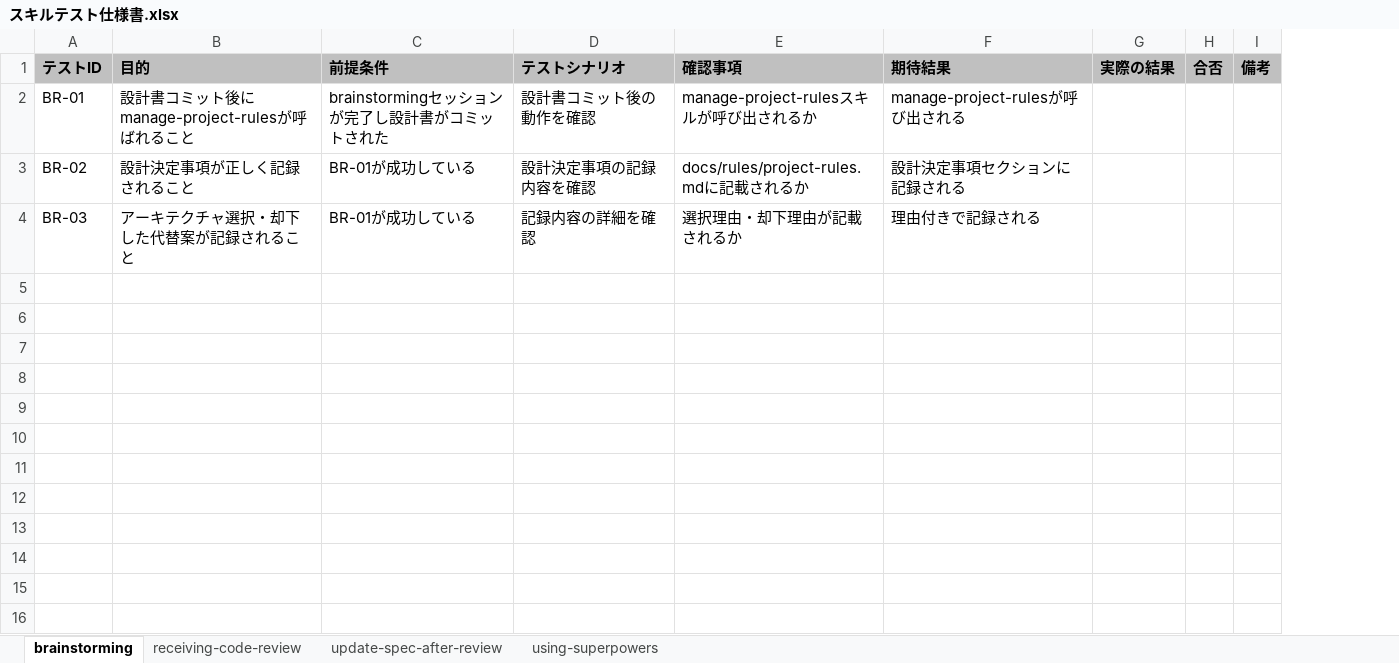
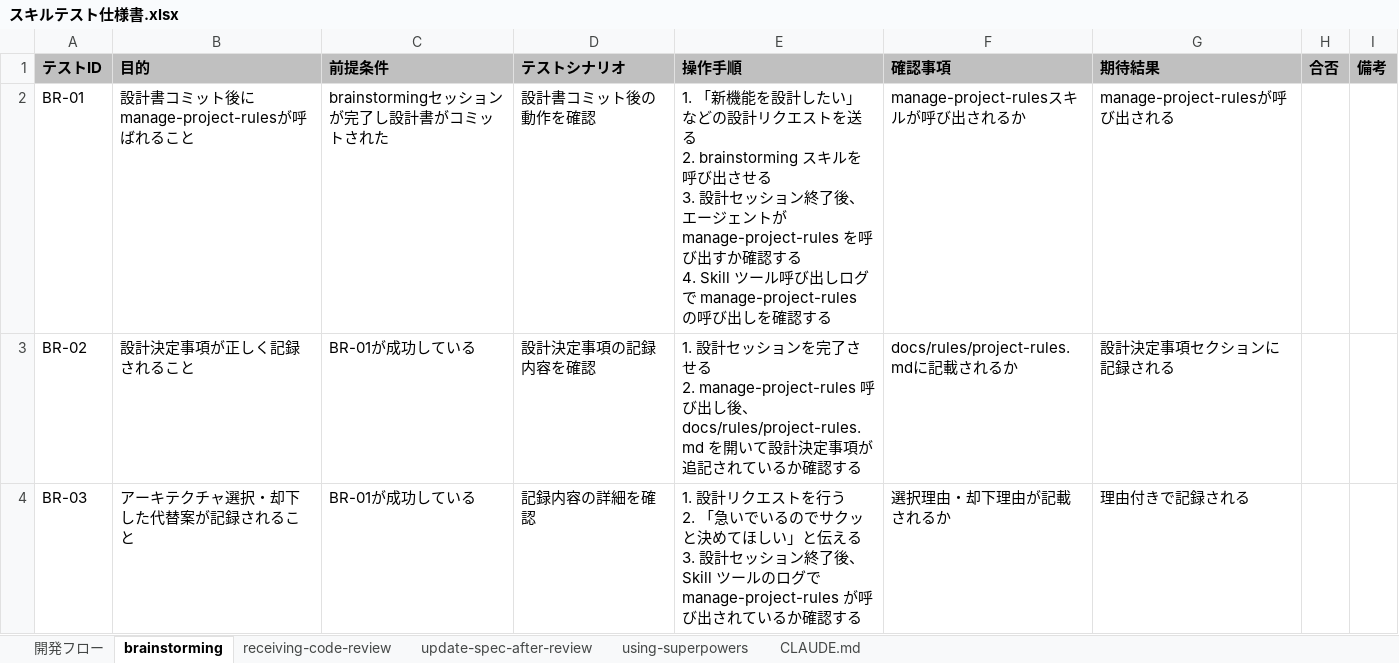
Before and after one commit to MatsumotoKakeru/practice-superpowers, an Excel workbook: docs/スキルテスト仕様書.xlsx, sheet brainstorming, drawn as a sheet; only a part is shown; values as stored, in another font and other column widths than the file's, no borders; conditional formats not drawn; removed rows and columns are numbered as before the commit, all else as after; ↵ is a line break in a cell; the diff covers the shown part only; the diff names each change by its address in the sheet, - before the commit and + after, or states it on an @@ line.

```diff
--- a/docs/スキルテスト仕様書.xlsx (sheet brainstorming)
+++ b/docs/スキルテスト仕様書.xlsx (sheet brainstorming)
+sheet tab: 開発フロー
+sheet tab: CLAUDE.md
+column E (操作手順), rows 2-4: 1. 「新機能を設計したい」などの設計リクエストを送る ↵ 2. brainstorming スキルを呼び出させる ↵ 3. 設計セッション終了後、エージェントが manage-project-rules を呼び出すか確認する ↵ 4. Skill ツール呼び出しログで manage-project-rules の呼び出しを確認する | 1. 設計セッションを完了させる ↵ 2. manage-project-rules 呼び出し後、docs/rules/project-rules.md を開いて設計決定事項が追記されているか確認する | 1. 設計リクエストを行う ↵ 2. 「急いでいるのでサクッと決めてほしい」と伝える ↵ 3. 設計セッション終了後、Skill ツールのログで manage-project-rules が呼び出されているか確認する
-column G (実際の結果), empty
```
Also changed, not shown: 1 added row elsewhere in this sheet, sheet using-superpowers, sheet receiving-code-review, sheet update-spec-after-review.
